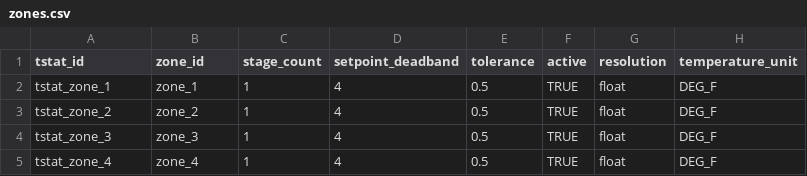
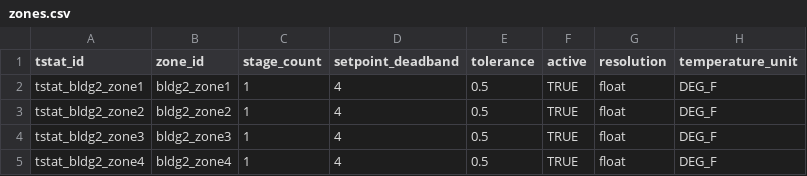
Before and after one commit to lazlop/SemanticModelBuilder, a CSV file: tutorial/metadata-survey-hpflex/hpflex_demo/bldg2/zones/zones.csv, drawn as a sheet.

Commit message:
add unique zone identifier

```diff
--- a/tutorial/metadata-survey-hpflex/hpflex_demo/bldg2/zones/zones.csv
+++ b/tutorial/metadata-survey-hpflex/hpflex_demo/bldg2/zones/zones.csv
@@ -1,5 +1,5 @@
 tstat_id,zone_id,stage_count,setpoint_deadband,tolerance,active,resolution,temperature_unit
-tstat_zone_1,zone_1,1,4,0.5,TRUE,float,DEG_F
-tstat_zone_2,zone_2,1,4,0.5,TRUE,float,DEG_F
-tstat_zone_3,zone_3,1,4,0.5,TRUE,float,DEG_F
-tstat_zone_4,zone_4,1,4,0.5,TRUE,float,DEG_F
+tstat_bldg2_zone1,bldg2_zone1,1,4,0.5,TRUE,float,DEG_F
+tstat_bldg2_zone2,bldg2_zone2,1,4,0.5,TRUE,float,DEG_F
+tstat_bldg2_zone3,bldg2_zone3,1,4,0.5,TRUE,float,DEG_F
+tstat_bldg2_zone4,bldg2_zone4,1,4,0.5,TRUE,float,DEG_F
```
Also changed, not shown: tutorial/metadata-survey-hpflex/hpflex_demo/bldg1/zones/zones.csv, tutorial/metadata-survey-hpflex/hpflex_demo/bldg2/hvac/hvac_units.csv, 45 other files.
